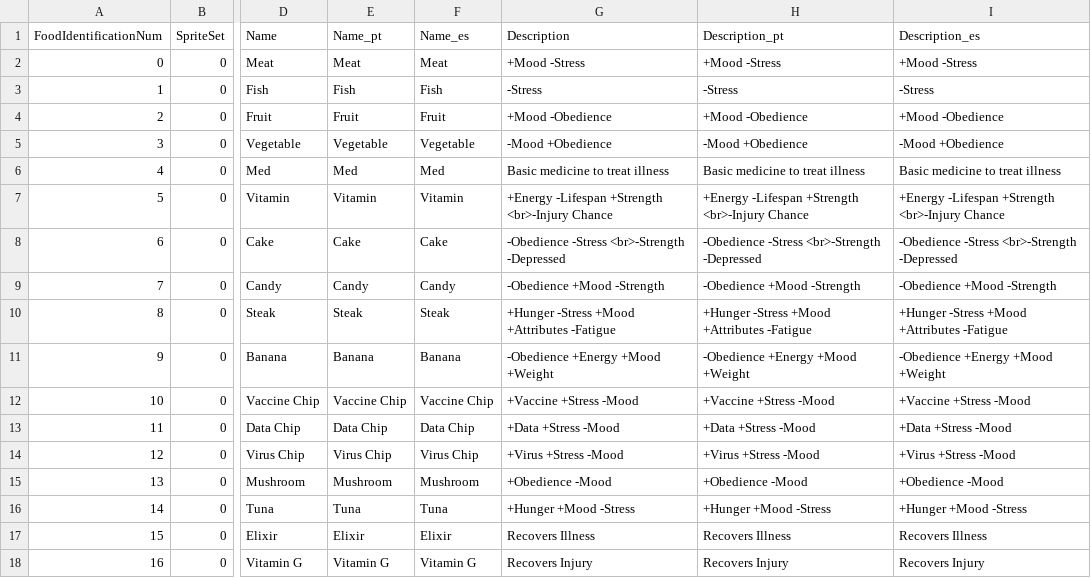
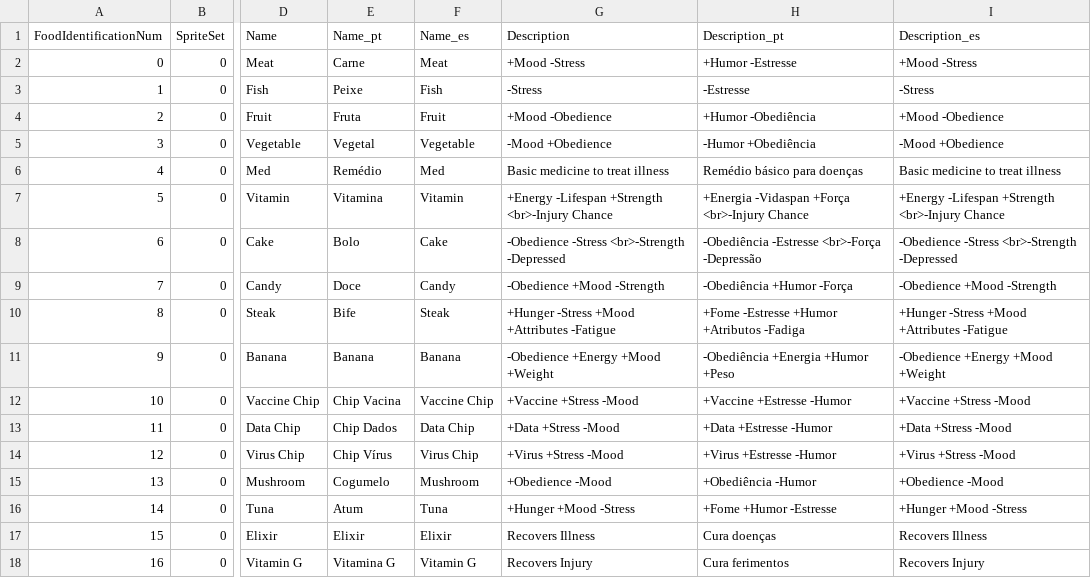
Before and after one commit to reynegton/tuipet, a CSV file: src/tuipet/data/foods.csv, drawn as a sheet; only a part is shown, gaps mark what is left out; the diff covers the shown part only; the diff names each change by its address in the sheet, - before the commit and + after, or states it on an @@ line.

Commit message:
i18n: translate game data (items, foods, titles, effects)

```diff
--- a/src/tuipet/data/foods.csv
+++ b/src/tuipet/data/foods.csv
-E2 (Name_pt): Meat
+E2 (Name_pt): Carne
-H2 (Description_pt): +Mood -Stress
+H2 (Description_pt): +Humor -Estresse
-E3 (Name_pt): Fish
+E3 (Name_pt): Peixe
-H3 (Description_pt): -Stress
+H3 (Description_pt): -Estresse
-E4 (Name_pt): Fruit
+E4 (Name_pt): Fruta
-H4 (Description_pt): +Mood -Obedience
+H4 (Description_pt): +Humor -Obediência
-E5 (Name_pt): Vegetable
+E5 (Name_pt): Vegetal
-H5 (Description_pt): -Mood +Obedience
+H5 (Description_pt): -Humor +Obediência
-E6 (Name_pt): Med
+E6 (Name_pt): Remédio
-H6 (Description_pt): Basic medicine to treat illness
+H6 (Description_pt): Remédio básico para doenças
-E7 (Name_pt): Vitamin
+E7 (Name_pt): Vitamina
-H7 (Description_pt): +Energy -Lifespan +Strength <br>-Injury Chance
+H7 (Description_pt): +Energia -Vidaspan +Força <br>-Injury Chance
-E8 (Name_pt): Cake
+E8 (Name_pt): Bolo
-H8 (Description_pt): -Obedience -Stress <br>-Strength -Depressed
+H8 (Description_pt): -Obediência -Estresse <br>-Força -Depressão
-E9 (Name_pt): Candy
+E9 (Name_pt): Doce
-H9 (Description_pt): -Obedience +Mood -Strength
+H9 (Description_pt): -Obediência +Humor -Força
-E10 (Name_pt): Steak
+E10 (Name_pt): Bife
-H10 (Description_pt): +Hunger -Stress +Mood +Attributes -Fatigue
+H10 (Description_pt): +Fome -Estresse +Humor +Atributos -Fadiga
-H11 (Description_pt): -Obedience +Energy +Mood +Weight
+H11 (Description_pt): -Obediência +Energia +Humor +Peso
-E12 (Name_pt): Vaccine Chip
+E12 (Name_pt): Chip Vacina
-H12 (Description_pt): +Vaccine +Stress -Mood
+H12 (Description_pt): +Vaccine +Estresse -Humor
-E13 (Name_pt): Data Chip
+E13 (Name_pt): Chip Dados
-H13 (Description_pt): +Data +Stress -Mood
+H13 (Description_pt): +Data +Estresse -Humor
-E14 (Name_pt): Virus Chip
+E14 (Name_pt): Chip Vírus
-H14 (Description_pt): +Virus +Stress -Mood
+H14 (Description_pt): +Virus +Estresse -Humor
-E15 (Name_pt): Mushroom
+E15 (Name_pt): Cogumelo
-H15 (Description_pt): +Obedience -Mood
+H15 (Description_pt): +Obediência -Humor
-E16 (Name_pt): Tuna
+E16 (Name_pt): Atum
-H16 (Description_pt): +Hunger +Mood -Stress
+H16 (Description_pt): +Fome +Humor -Estresse
-H17 (Description_pt): Recovers Illness
+H17 (Description_pt): Cura doenças
-E18 (Name_pt): Vitamin G
+E18 (Name_pt): Vitamina G
-H18 (Description_pt): Recovers Injury
+H18 (Description_pt): Cura ferimentos
```
Also changed, not shown: 83 edited cells elsewhere in this file, src/tuipet/data/careEffect.csv, src/tuipet/data/enemies.csv, 2 other files.
